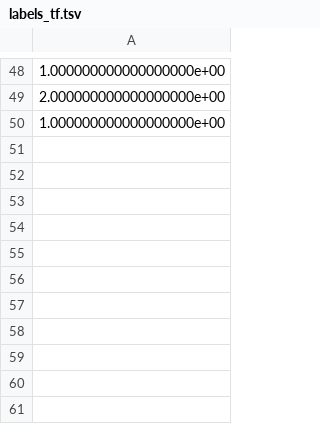
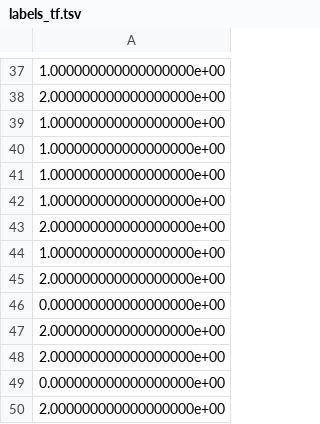
Before and after one commit to bigmb/mb, a TSV file: example/tp_logs/labels_tf.tsv, drawn as a sheet; only a part is shown, gaps mark what is left out; the diff covers the shown part only.

```diff
--- a/example/tp_logs/labels_tf.tsv
+++ b/example/tp_logs/labels_tf.tsv
@@ -50 +39,12 @@
 1.000000000000000000e+00
+1.000000000000000000e+00
+1.000000000000000000e+00
+1.000000000000000000e+00
+2.000000000000000000e+00
+1.000000000000000000e+00
+2.000000000000000000e+00
+0.000000000000000000e+00
+2.000000000000000000e+00
+2.000000000000000000e+00
+0.000000000000000000e+00
+2.000000000000000000e+00
```
Also changed, not shown: 7 removed rows and 9 moved rows elsewhere in this file, example/emb_res.csv, example/tp_logs/emb_data_tf.tsv, 6 other files.
